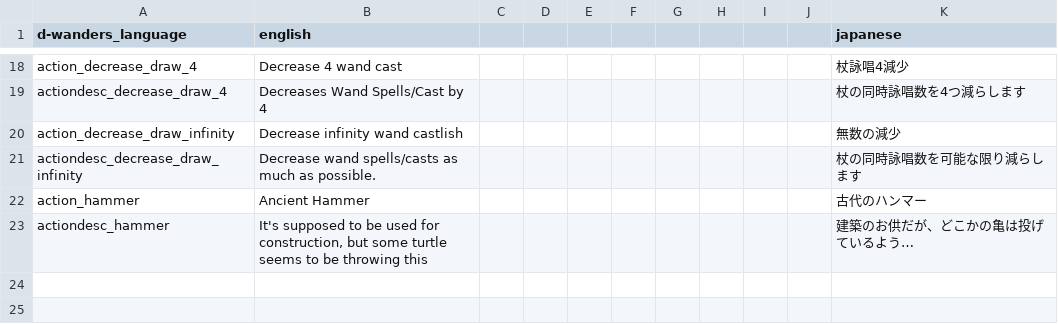
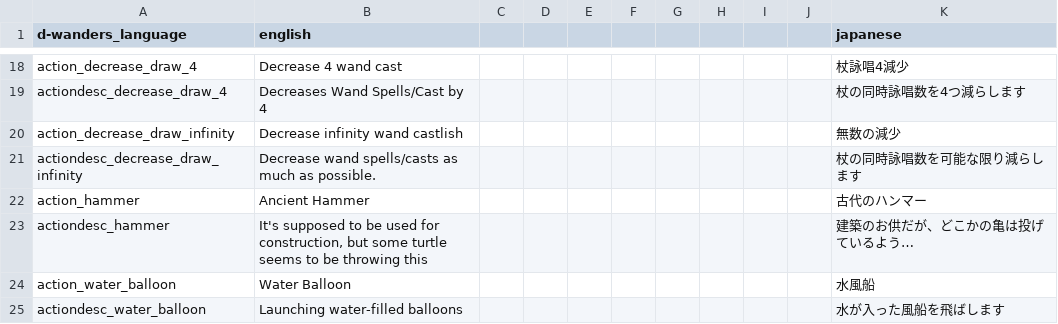
Before and after one commit to den3606/d-wonders, a CSV file: files/translations/common.csv, drawn as a sheet; only a part is shown, gaps mark what is left out; the diff names each change by its address in the sheet, - before the commit and + after, or states it on an @@ line.

Commit message:
feat: add water_balloon

```diff
--- a/files/translations/common.csv
+++ b/files/translations/common.csv
+row 24: action_water_balloon | Water Balloon |  |  |  |  |  |  |  |  | 水風船
+row 25: actiondesc_water_balloon | Launching water-filled balloons |  |  |  |  |  |  |  |  | 水が入った風船を飛ばします
```
Also changed, not shown: 6 other files.
